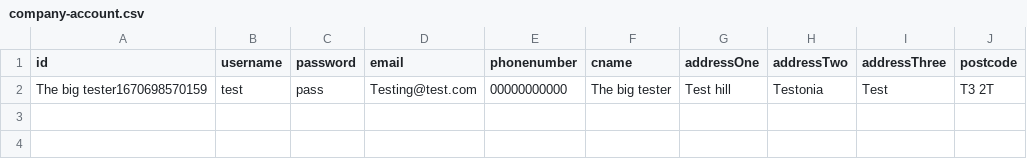
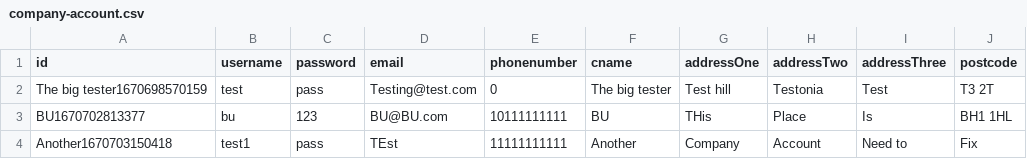
Before and after one commit to Owen-SS/Software-Engineering-Assignment, a CSV file: data/company/company-account.csv, drawn as a sheet.

Commit message:
new accounts

```diff
--- a/data/company/company-account.csv
+++ b/data/company/company-account.csv
@@ -1,2 +1,4 @@
 id,username,password,email,phonenumber,cname,addressOne,addressTwo,addressThree,postcode
-The big tester1670698570159,test,pass,Testing@test.com,00000000000,The big tester,Test hill,Testonia,Test,T3 2T
+The big tester1670698570159,test,pass,Testing@test.com,0,The big tester,Test hill,Testonia,Test,T3 2T
+BU1670702813377,bu,123,BU@BU.com,10111111111,BU,THis,Place,Is,BH1 1HL
+Another1670703150418,test1,pass,TEst,11111111111,Another,Company,Account,Need to,Fix
```
